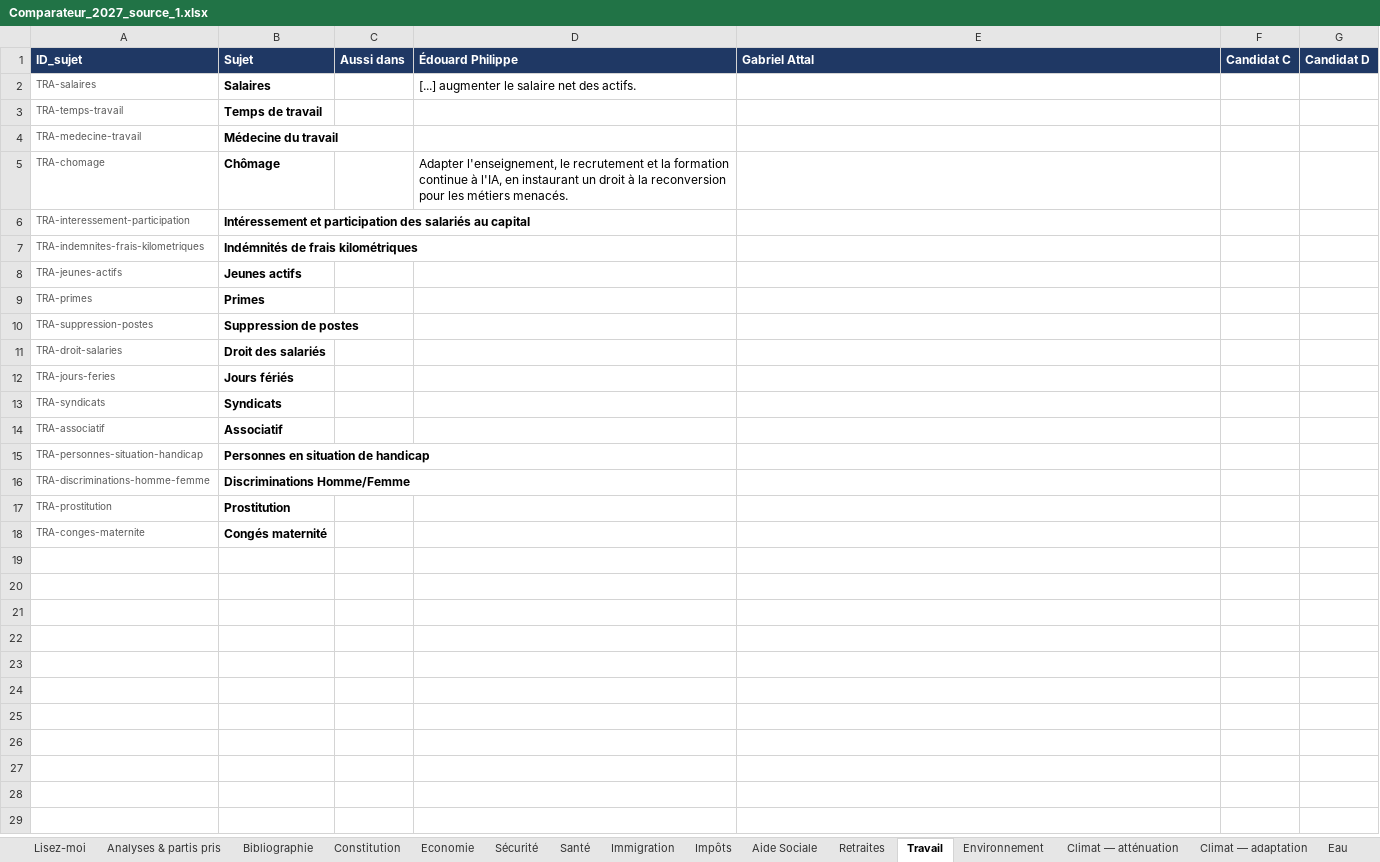
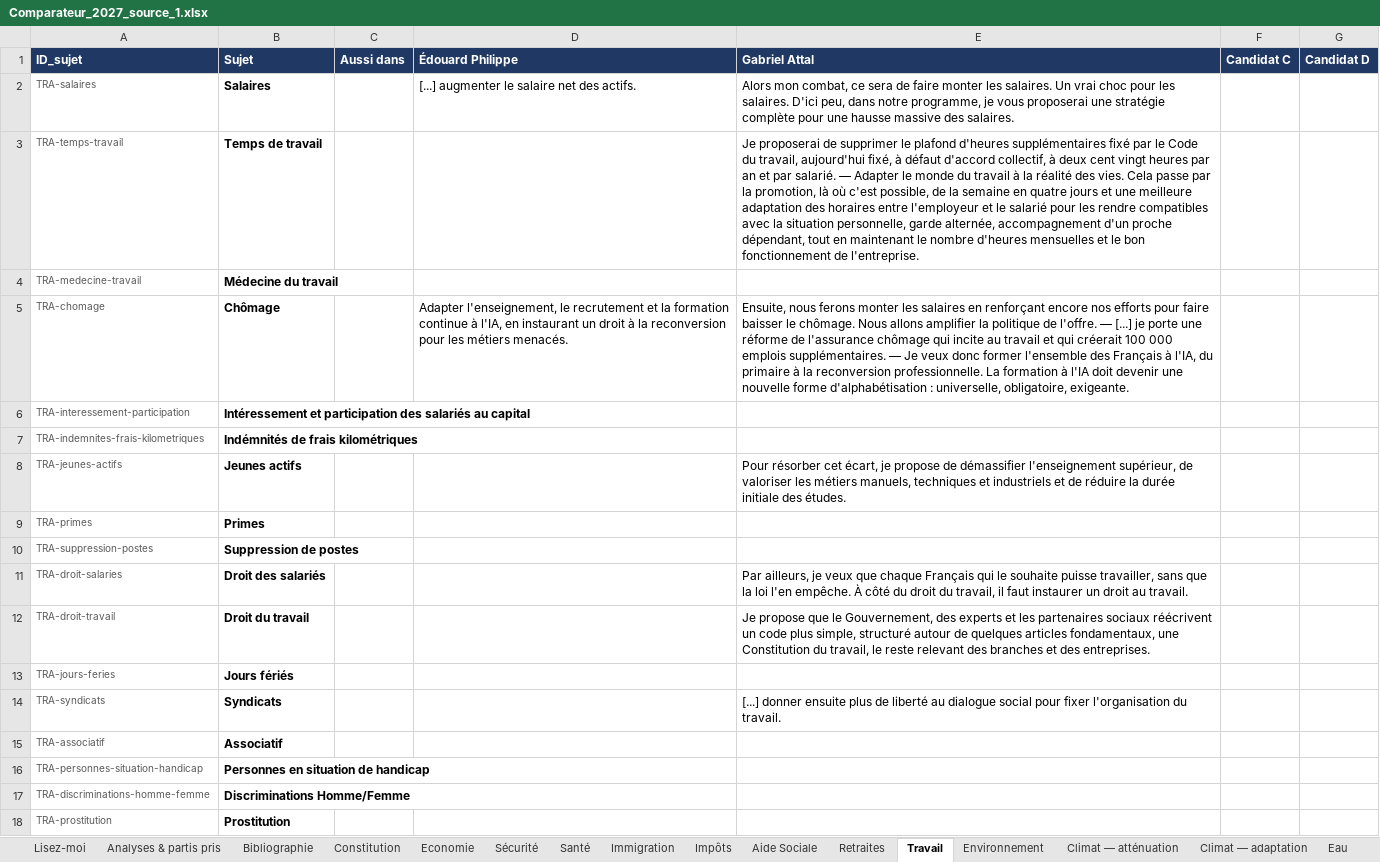
Before and after one commit to Lutincompris67/comparateur-2027, an Excel workbook: Comparateur_2027_source_1.xlsx, sheet Travail, drawn as a sheet; only a part is shown; the shorter side is filled out with more unchanged rows; values as stored, in another font and other column widths than the file's, no borders; addresses are those after the commit; the diff names each change by its address in the sheet, - before the commit and + after, or states it on an @@ line.

```diff
--- a/Comparateur_2027_source_1.xlsx (sheet Travail)
+++ b/Comparateur_2027_source_1.xlsx (sheet Travail)
-E2 (Gabriel Attal): (empty)
+E2 (Gabriel Attal): Alors mon combat, ce sera de faire monter les salaires. Un vrai choc pour les salaires. D'ici peu, dans notre programme, je vous proposerai une stratégie complète pour une hausse massive des salaires.
-E3 (Gabriel Attal): (empty)
+E3 (Gabriel Attal): Je proposerai de supprimer le plafond d'heures supplémentaires fixé par le Code du travail, aujourd'hui fixé, à défaut d'accord collectif, à deux cent vingt heures par an et par salarié. — Adapter le monde du travail à la réalité des vies. Cela passe par la promotion, là où c'est possible, de la semaine en quatre jours et une meilleure adaptation des horaires entre l'employeur et le salarié pour les rendre compatibles avec la situation personnelle, garde alternée, accompagnement d'un proche dépendant, tout en maintenant le nombre d'heures mensuelles et le bon fonctionnement de l'entreprise.
-E5 (Gabriel Attal): (empty)
+E5 (Gabriel Attal): Ensuite, nous ferons monter les salaires en renforçant encore nos efforts pour faire baisser le chômage. Nous allons amplifier la politique de l'offre. — [...] je porte une réforme de l'assurance chômage qui incite au travail et qui créerait 100 000 emplois supplémentaires. — Je veux donc former l'ensemble des Français à l'IA, du primaire à la reconversion professionnelle. La formation à l'IA doit devenir une nouvelle forme d'alphabétisation : universelle, obligatoire, exigeante.
-E8 (Gabriel Attal): (empty)
+E8 (Gabriel Attal): Pour résorber cet écart, je propose de démassifier l'enseignement supérieur, de valoriser les métiers manuels, techniques et industriels et de réduire la durée initiale des études.
-E11 (Gabriel Attal): (empty)
+E11 (Gabriel Attal): Par ailleurs, je veux que chaque Français qui le souhaite puisse travailler, sans que la loi l'en empêche. À côté du droit du travail, il faut instaurer un droit au travail.
+row 12: TRA-droit-travail | Droit du travail |  |  | Je propose que le Gouvernement, des experts et les partenaires sociaux réécrivent un code plus simple, structuré autour de quelques articles fondamentaux, une Constitution du travail, le reste relevant des branches et des entreprises.
-E14 (Gabriel Attal): (empty)
+E14 (Gabriel Attal): [...] donner ensuite plus de liberté au dialogue social pour fixer l'organisation du travail.
```
Also changed, not shown: sheet Bibliographie, sheet Militaire, sheet Journal, sheet Numérique & IA, sheet Industrie, sheet International, 12 more sheets, other sheet tabs, 4 other files.
